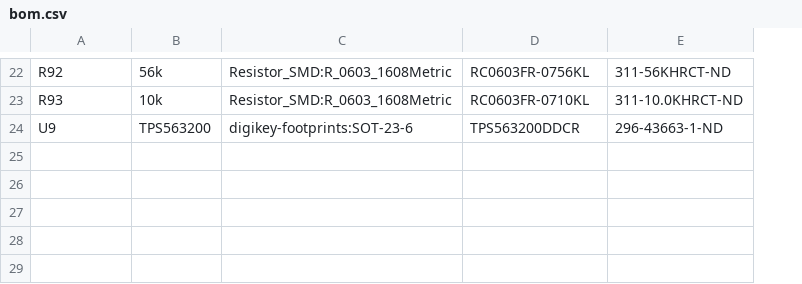
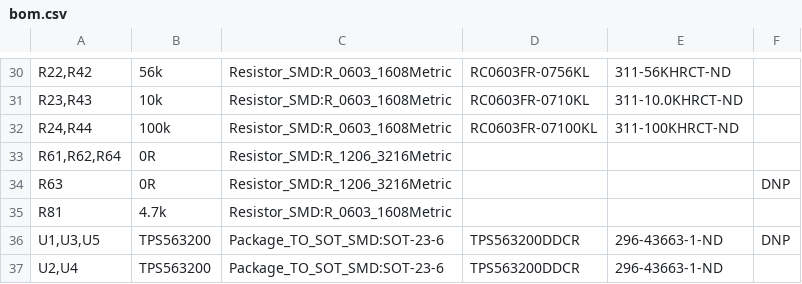
Before and after one commit to mattibmt98/Sata-Multiplier-power-supply, a CSV file: kicad/bom.csv, drawn as a sheet; only a part is shown, gaps mark what is left out; addresses are those after the commit; the diff covers the shown part only; the diff names each change by its address in the sheet, - before the commit and + after, or states it on an @@ line.

```diff
--- a/kicad/bom.csv
+++ b/kicad/bom.csv
+column F, empty
-A30: R92
+A30: R22,R42
-A31: R93
+A31: R23,R43
+row 32: R24,R44 | 100k | Resistor_SMD:R_0603_1608Metric | RC0603FR-07100KL | 311-100KHRCT-ND
+row 33: R61,R62,R64 | 0R | Resistor_SMD:R_1206_3216Metric
+row 34: R63 | 0R | Resistor_SMD:R_1206_3216Metric |  |  | DNP
+row 35: R81 | 4.7k | Resistor_SMD:R_0603_1608Metric
+row 36: U1,U3,U5 | TPS563200 | Package_TO_SOT_SMD:SOT-23-6 | TPS563200DDCR | 296-43663-1-ND | DNP
-A37: U9
+A37: U2,U4
-C37: digikey-footprints:SOT-23-6
+C37: Package_TO_SOT_SMD:SOT-23-6
```
Also changed, not shown: 11 added rows, 3 removed rows and 4 edited cells elsewhere in this file, 20 other files.
